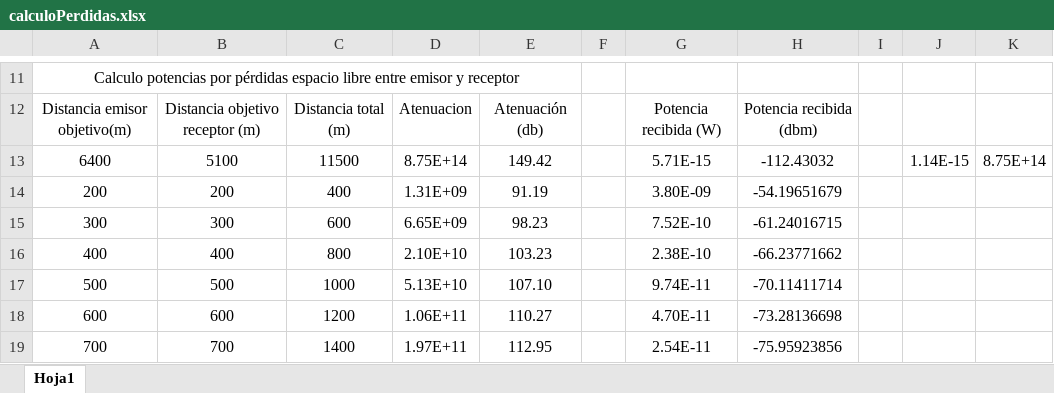
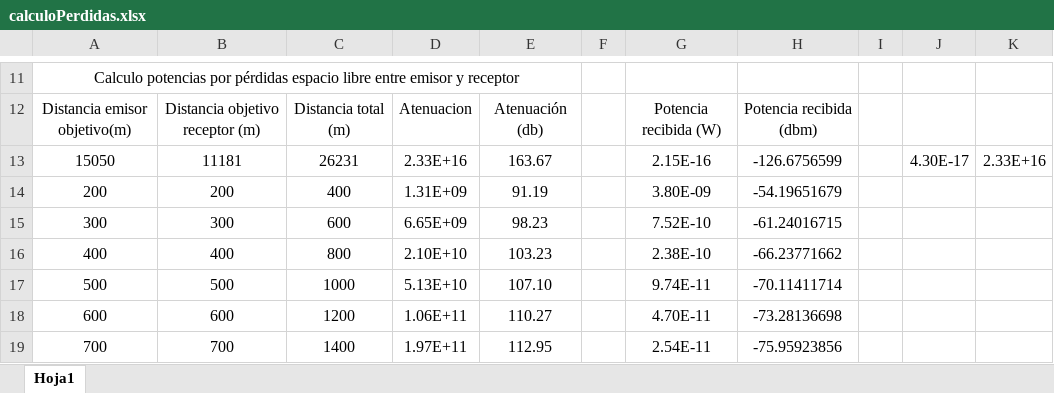
Before and after one commit to rulopelon/TFGRaul, an Excel workbook: documentation/calculoPerdidas.xlsx, sheet Hoja1, drawn as a sheet; only a part is shown, gaps mark what is left out; values as stored, in another font and other column widths than the file's, no borders; charts and pictures not drawn; removed rows and columns are numbered as before the commit, all else as after; the diff names each change by its address in the sheet, - before the commit and + after, or states it on an @@ line.

Commit message:
Update calculoPerdidas.xlsx

```diff
--- a/documentation/calculoPerdidas.xlsx (sheet Hoja1)
+++ b/documentation/calculoPerdidas.xlsx (sheet Hoja1)
-row 13: 6400 | 5100 | 11500 | 8.75E+14 | 149.42 |  | 5.71E-15 | -112.43032 |  | 1.14E-15 | 8.75E+14
+row 13: 15050 | 11181 | 26231 | 2.33E+16 | 163.67 |  | 2.15E-16 | -126.6756599 |  | 4.30E-17 | 2.33E+16
```
Also changed, not shown: charts or pictures.
